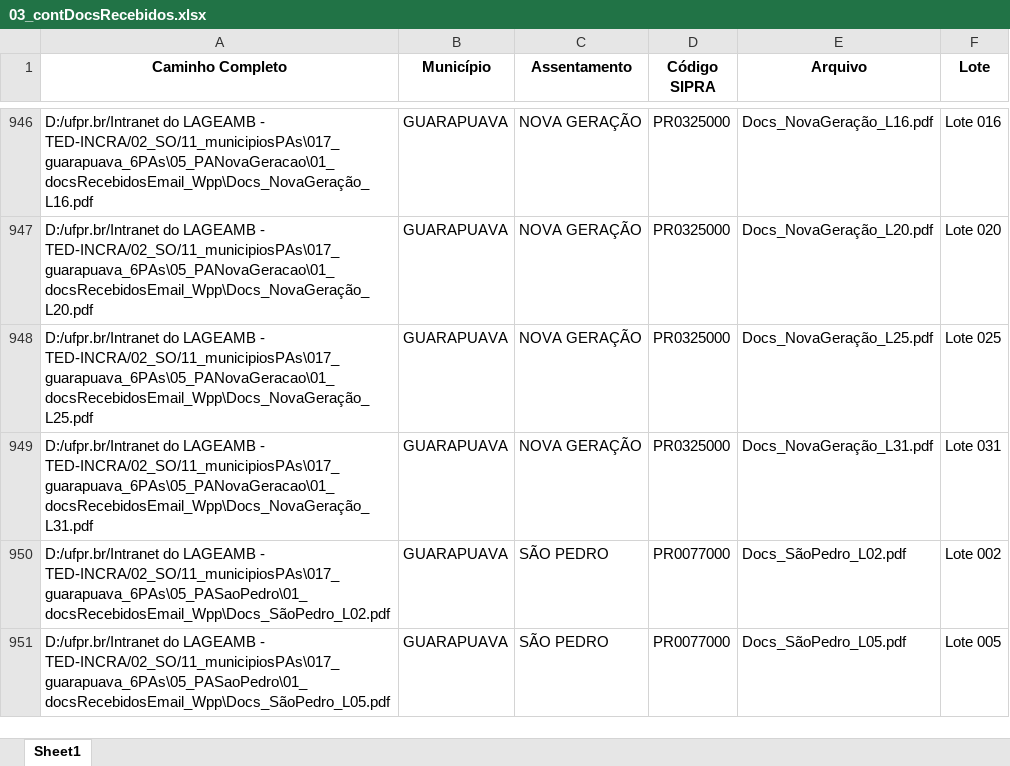
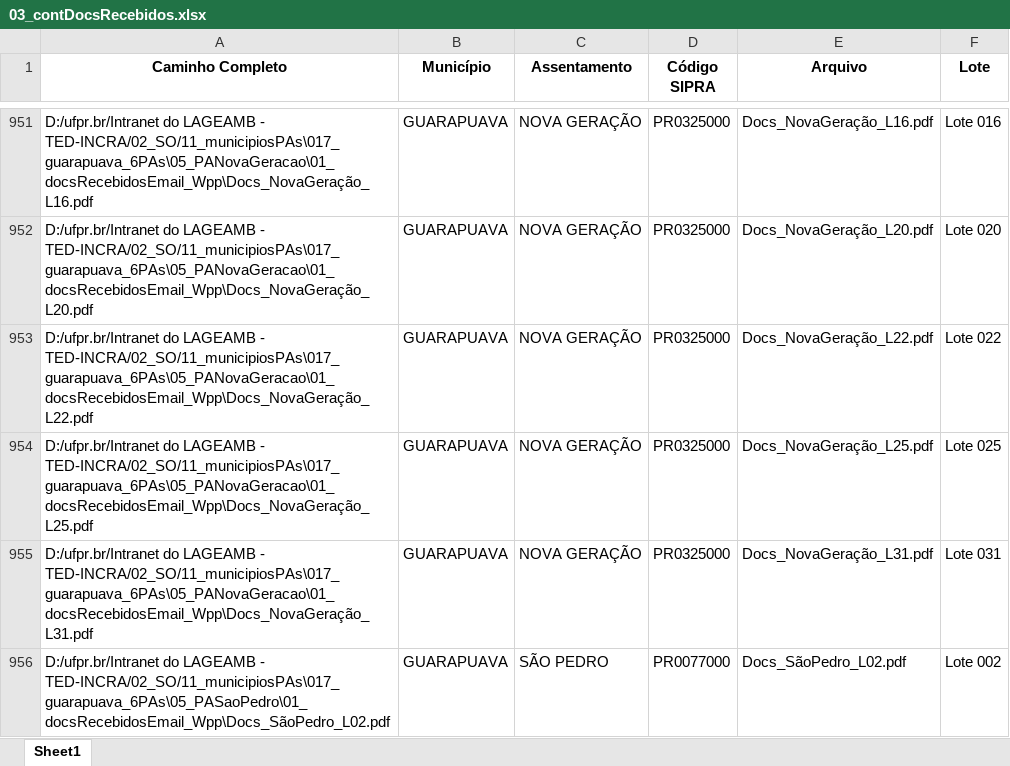
Before and after one commit to geotilageamb/dashboardgeral_so, an Excel workbook: 03_contDocsRecebidos.xlsx, sheet Sheet1, drawn as a sheet; only a part is shown, gaps mark what is left out; the shorter side is filled out with more unchanged rows; values as stored, in another font and other column widths than the file's, no borders; the diff covers the shown part only; the diff names each change by its address in the sheet, - before the commit and + after, or states it on an @@ line.

Commit message:
Atualização do arquivo de docs recebidos

```diff
--- a/03_contDocsRecebidos.xlsx (sheet Sheet1)
+++ b/03_contDocsRecebidos.xlsx (sheet Sheet1)
+row 953: D:/ufpr.br/Intranet do LAGEAMB - TED-INCRA/02_SO/11_municipiosPAs\017_guarapuava_6PAs\05_PANovaGeracao\01_docsRecebidosEmail_Wpp\Docs_NovaGeração_L22.pdf | GUARAPUAVA | NOVA GERAÇÃO | PR0325000 | Docs_NovaGeração_L22.pdf | Lote 022
```
Also changed, not shown: 20 added rows elsewhere in this sheet.
